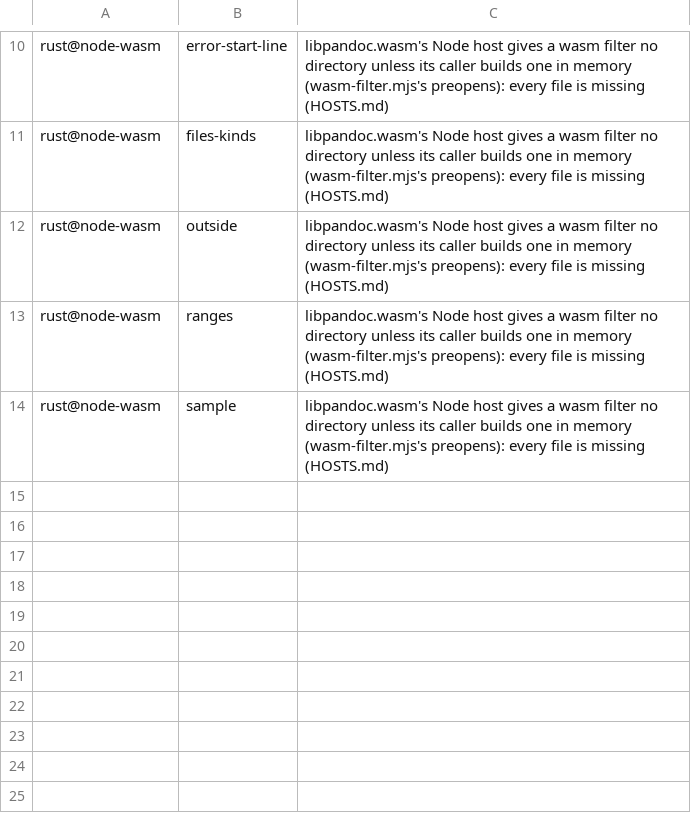
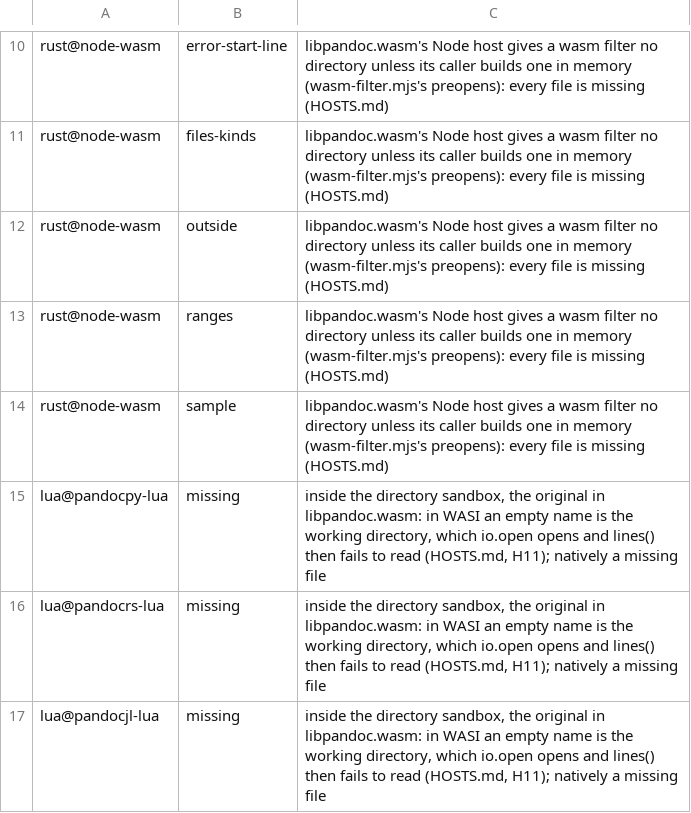
Before and after one commit to ickc/panir-filters, a TSV file: include-code-files/known.tsv, drawn as a sheet; only a part is shown, gaps mark what is left out.

Commit message:
run.py host --sandbox: not a JSON filter (the sandbox refuses it, documented); include-code-files: the Lua original's include="" inside the sandbox, known (H11); the sandbox's counts

```diff
--- a/include-code-files/known.tsv
+++ b/include-code-files/known.tsv
@@ -14 +14,4 @@ rust@node-wasm	ranges	libpandoc.wasm's Node host gives a wasm filter no director
 rust@node-wasm	sample	libpandoc.wasm's Node host gives a wasm filter no directory unless its caller builds one in memory (wasm-filter.mjs's preopens): every file is missing (HOSTS.md)
+lua@pandocpy-lua	missing	inside the directory sandbox, the original in libpandoc.wasm: in WASI an empty name is the working directory, which io.open opens and lines() then fails to read (HOSTS.md, H11); natively a missing file
+lua@pandocrs-lua	missing	inside the directory sandbox, the original in libpandoc.wasm: in WASI an empty name is the working directory, which io.open opens and lines() then fails to read (HOSTS.md, H11); natively a missing file
+lua@pandocjl-lua	missing	inside the directory sandbox, the original in libpandoc.wasm: in WASI an empty name is the working directory, which io.open opens and lines() then fails to read (HOSTS.md, H11); natively a missing file
```
Also changed, not shown: 3 other files.
